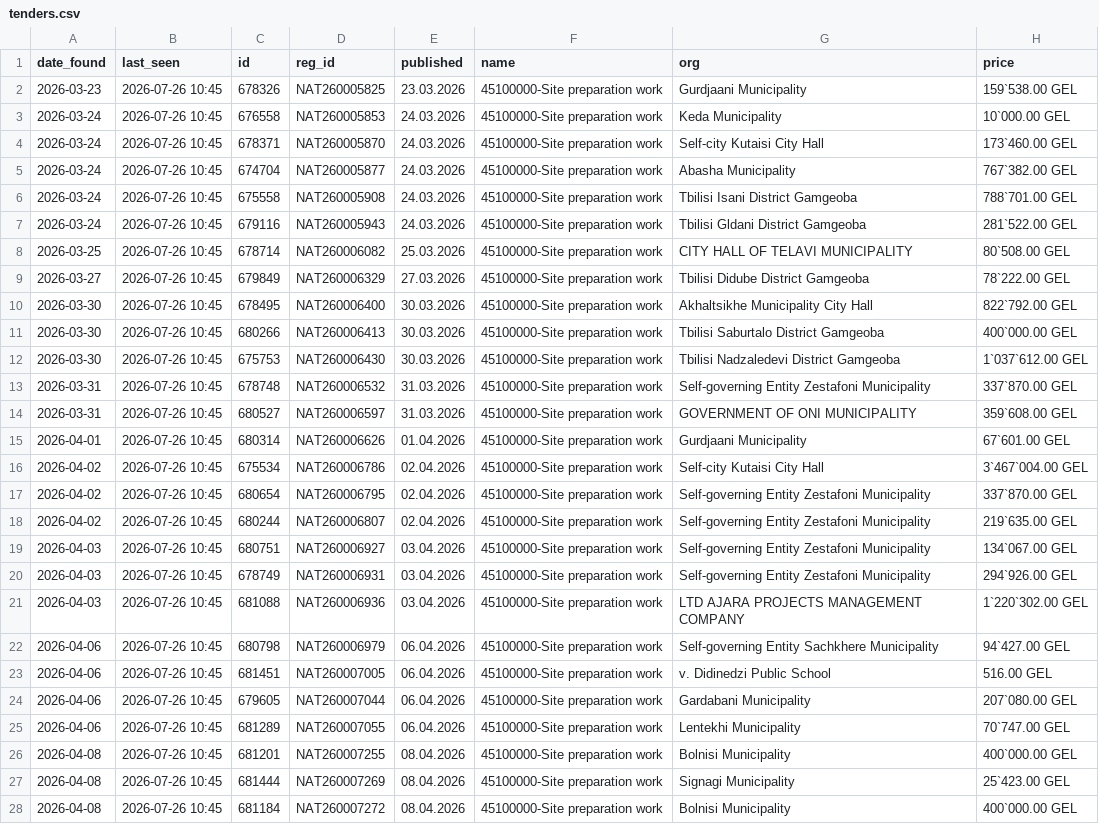
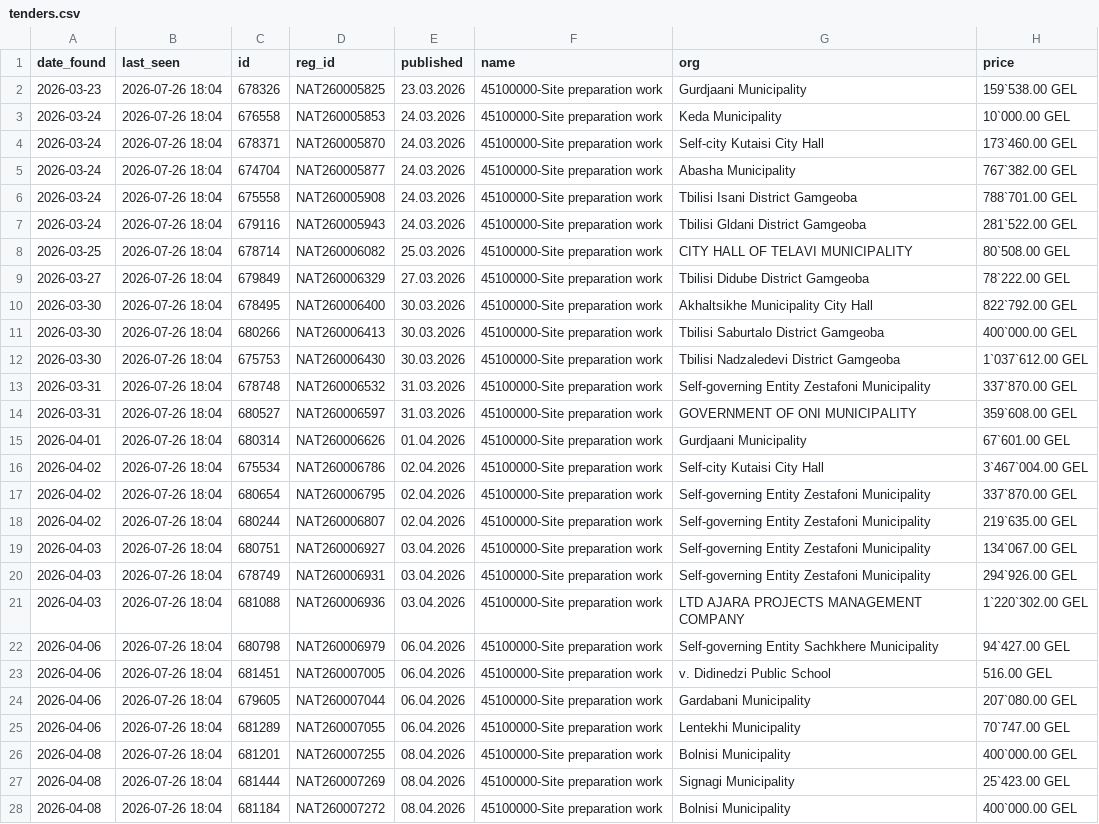
Before and after one commit to shinonkg/gpt-georgia-tender-bot, a CSV file: tenders.csv, drawn as a sheet; only a part is shown; the diff covers the shown part only; the diff names each change by its address in the sheet, - before the commit and + after, or states it on an @@ line.

```diff
--- a/tenders.csv
+++ b/tenders.csv
-B2:B28 (last_seen): 2026-07-26 10:45
+B2:B28 (last_seen): 2026-07-26 18:04
```
Also changed, not shown: 173 edited cells elsewhere in this file, 1 other file.
